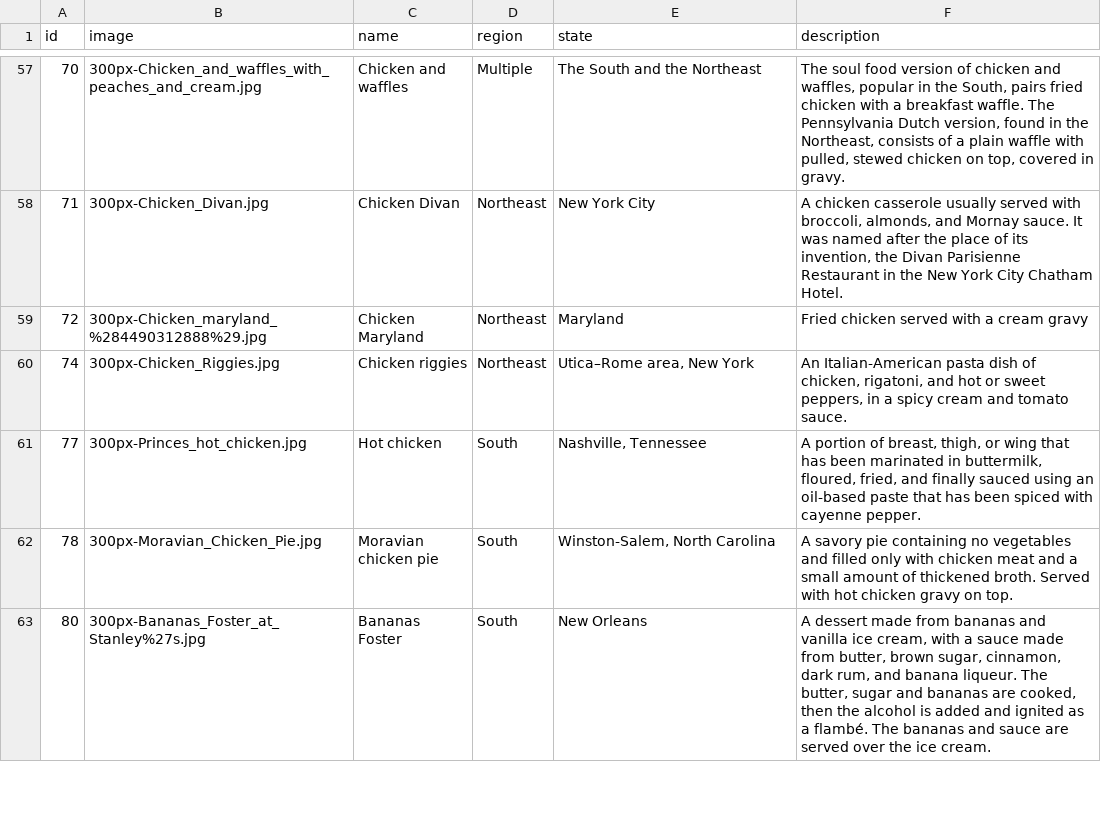
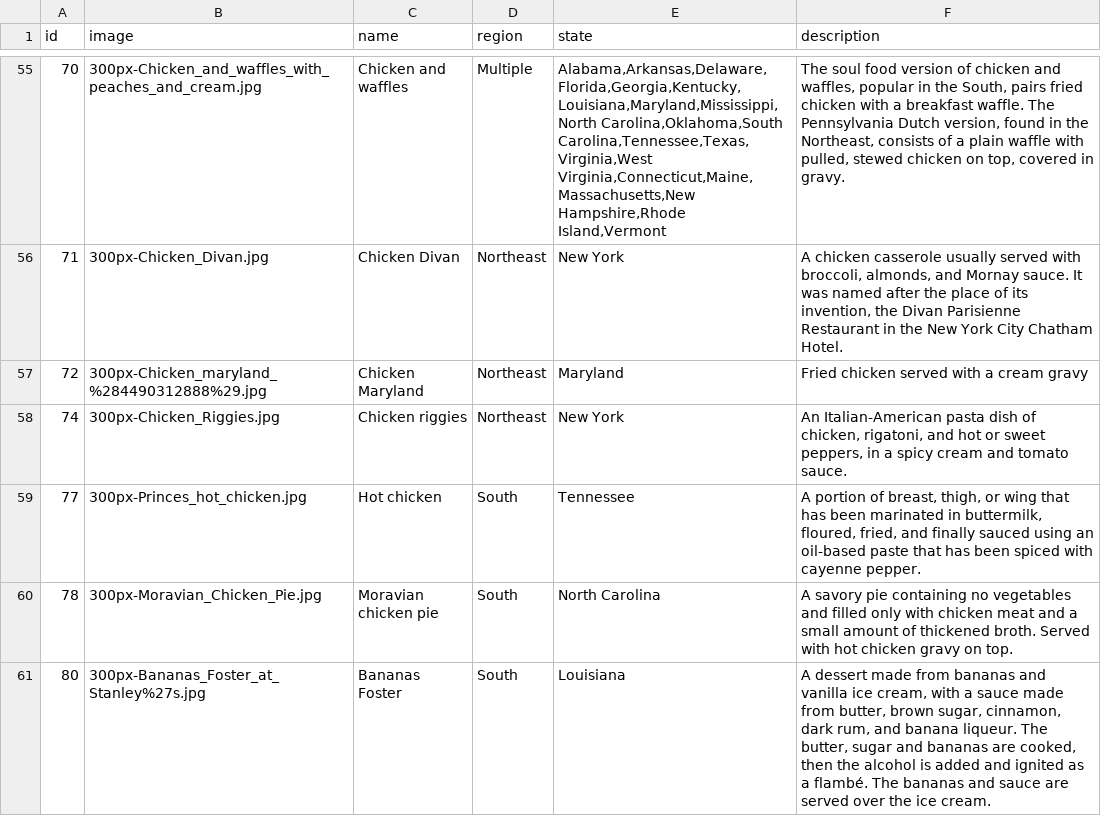
Before and after one commit to wenright/dishdle, a CSV file: public/data/data.csv, drawn as a sheet; only a part is shown, gaps mark what is left out; the diff covers the shown part only.

Commit message:
data: expand out regions to include all states

```diff
--- a/public/data/data.csv
+++ b/public/data/data.csv
@@ -57,7 +55,7 @@ id|image|name|region|state|description
-70|300px-Chicken_and_waffles_with_peaches_and_cream.jpg|Chicken and waffles|Multiple|The South and the Northeast|The soul food version of chicken and waffles, popular in the South, pairs fried chicken with a breakfast waffle.  The Pennsylvania Dutch version, found in the Northeast, consists of a plain waffle with pulled, stewed chicken on top, covered in gravy.
-71|300px-Chicken_Divan.jpg|Chicken Divan|Northeast|New York City|A chicken casserole usually served with broccoli, almonds, and Mornay sauce. It was named after the place of its invention, the Divan Parisienne Restaurant in the New York City Chatham Hotel.
+70|300px-Chicken_and_waffles_with_peaches_and_cream.jpg|Chicken and waffles|Multiple|Alabama,Arkansas,Delaware,Florida,Georgia,Kentucky,Louisiana,Maryland,Mississippi,North Carolina,Oklahoma,South Carolina,Tennessee,Texas,Virginia,West Virginia,Connecticut,Maine,Massachusetts,New Hampshire,Rhode Island,Vermont|The soul food version of chicken and waffles, popular in the South, pairs fried chicken with a breakfast waffle.  The Pennsylvania Dutch version, found in the Northeast, consists of a plain waffle with pulled, stewed chicken on top, covered in gravy.
+71|300px-Chicken_Divan.jpg|Chicken Divan|Northeast|New York|A chicken casserole usually served with broccoli, almonds, and Mornay sauce. It was named after the place of its invention, the Divan Parisienne Restaurant in the New York City Chatham Hotel.
 72|300px-Chicken_maryland_%284490312888%29.jpg|Chicken Maryland|Northeast|Maryland|Fried chicken served with a cream gravy
-74|300px-Chicken_Riggies.jpg|Chicken riggies|Northeast|Utica–Rome area, New York|An Italian-American pasta dish of chicken, rigatoni, and hot or sweet peppers, in a spicy cream and tomato sauce.
-77|300px-Princes_hot_chicken.jpg|Hot chicken|South|Nashville, Tennessee|A portion of breast, thigh, or wing that has been marinated in buttermilk, floured, fried, and finally sauced using an oil-based paste that has been spiced with cayenne pepper.
-78|300px-Moravian_Chicken_Pie.jpg|Moravian chicken pie|South|Winston-Salem, North Carolina|A savory pie containing no vegetables and filled only with chicken meat and a small amount of thickened broth. Served with hot chicken gravy on top.
-80|300px-Bananas_Foster_at_Stanley%27s.jpg|Bananas Foster|South|New Orleans|A dessert made from bananas and vanilla ice cream, with a sauce made from butter, brown sugar, cinnamon, dark rum, and banana liqueur. The butter, sugar and bananas are cooked, then the alcohol is added and ignited as a flambé. The bananas and sauce are served over the ice cream.
+74|300px-Chicken_Riggies.jpg|Chicken riggies|Northeast|New York|An Italian-American pasta dish of chicken, rigatoni, and hot or sweet peppers, in a spicy cream and tomato sauce.
+77|300px-Princes_hot_chicken.jpg|Hot chicken|South|Tennessee|A portion of breast, thigh, or wing that has been marinated in buttermilk, floured, fried, and finally sauced using an oil-based paste that has been spiced with cayenne pepper.
+78|300px-Moravian_Chicken_Pie.jpg|Moravian chicken pie|South|North Carolina|A savory pie containing no vegetables and filled only with chicken meat and a small amount of thickened broth. Served with hot chicken gravy on top.
+80|300px-Bananas_Foster_at_Stanley%27s.jpg|Bananas Foster|South|Louisiana|A dessert made from bananas and vanilla ice cream, with a sauce made from butter, brown sugar, cinnamon, dark rum, and banana liqueur. The butter, sugar and bananas are cooked, then the alcohol is added and ignited as a flambé. The bananas and sauce are served over the ice cream.
```
Also changed, not shown: 2 removed rows and 133 edited cells elsewhere in this file.
